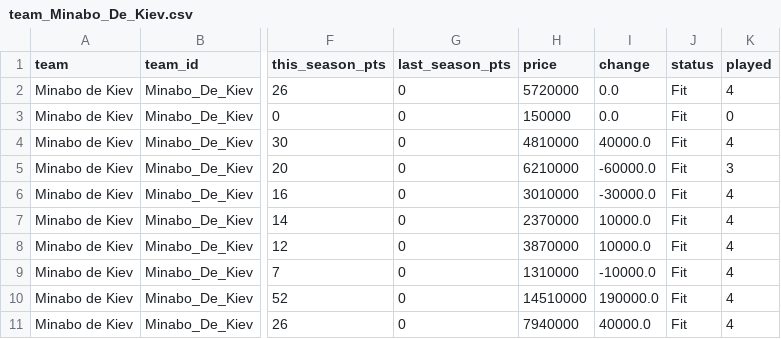
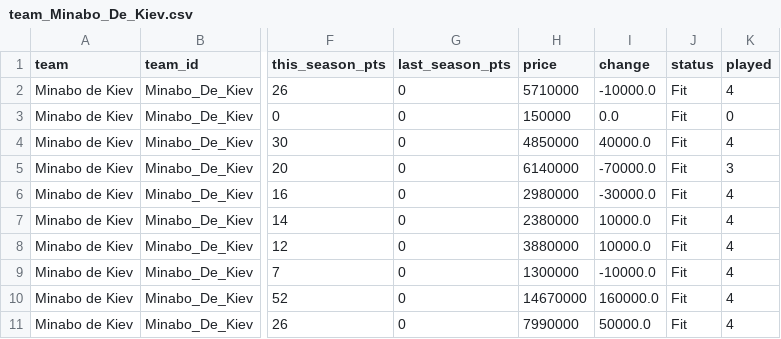
Before and after one commit to nilcrespo/BiwengerBot, a CSV file: csvs/teams/team_Minabo_De_Kiev.csv, drawn as a sheet; only a part is shown, gaps mark what is left out; the diff covers the shown part only; the diff names each change by its address in the sheet, - before the commit and + after, or states it on an @@ line.

```diff
--- a/csvs/teams/team_Minabo_De_Kiev.csv
+++ b/csvs/teams/team_Minabo_De_Kiev.csv
-H2 (price): 5720000
+H2 (price): 5710000
-I2 (change): 0.0
+I2 (change): -10000.0
-H4 (price): 4810000
+H4 (price): 4850000
-H5 (price): 6210000
+H5 (price): 6140000
-I5 (change): -60000.0
+I5 (change): -70000.0
-H6 (price): 3010000
+H6 (price): 2980000
-H7 (price): 2370000
+H7 (price): 2380000
-H8 (price): 3870000
+H8 (price): 3880000
-H9 (price): 1310000
+H9 (price): 1300000
-H10 (price): 14510000
+H10 (price): 14670000
-I10 (change): 190000.0
+I10 (change): 160000.0
-H11 (price): 7940000
+H11 (price): 7990000
-I11 (change): 40000.0
+I11 (change): 50000.0
```
Also changed, not shown: 3 added rows and 7 edited cells elsewhere in this file, csvs/others/market_bid_history_log.csv, csvs/others/market_bids.csv, 14 other files.
